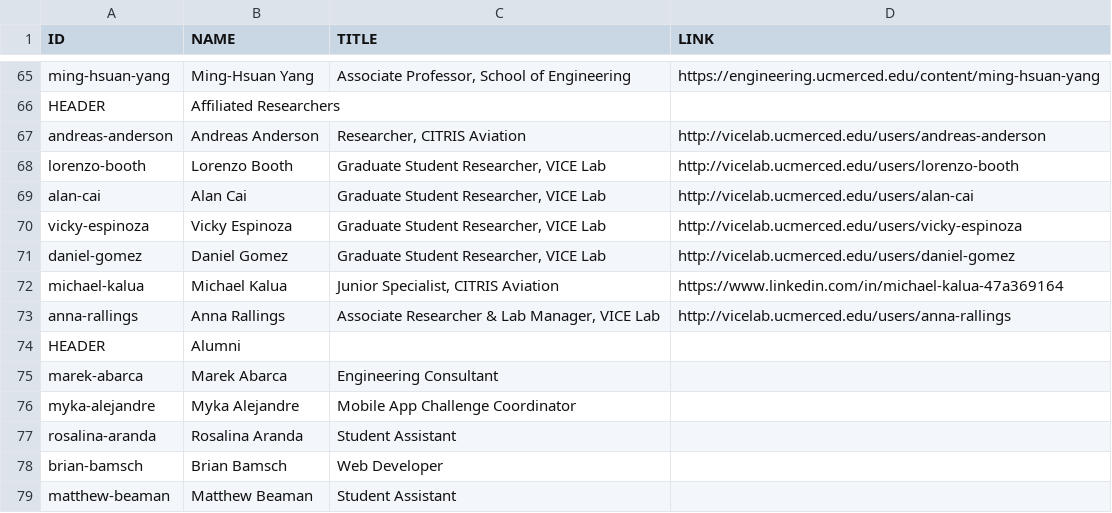
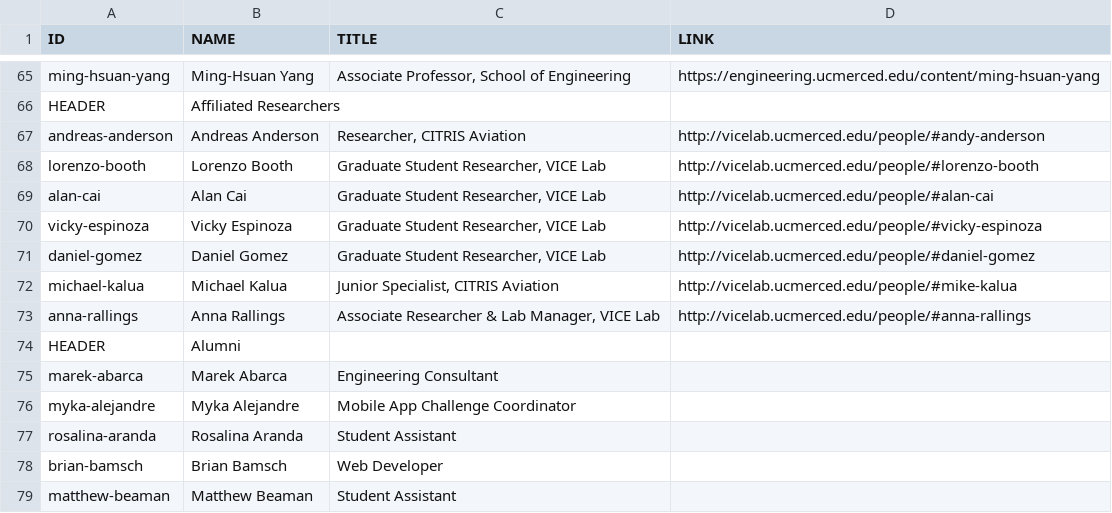
Before and after one commit to citris-ucmerced/citris, a CSV file: people.csv, drawn as a sheet; only a part is shown, gaps mark what is left out.

Commit message:
Fix: Vice lab researchers links

```diff
--- a/people.csv
+++ b/people.csv
@@ -66,9 +66,9 @@ ming-hsuan-yang,Ming-Hsuan Yang,"Associate Professor, School of Engineering",htt
 HEADER,Affiliated Researchers,,
-andreas-anderson,Andreas Anderson,"Researcher, CITRIS Aviation",http://vicelab.ucmerced.edu/users/andreas-anderson
-lorenzo-booth,Lorenzo Booth,"Graduate Student Researcher, VICE Lab",http://vicelab.ucmerced.edu/users/lorenzo-booth
-alan-cai,Alan Cai,"Graduate Student Researcher, VICE Lab",http://vicelab.ucmerced.edu/users/alan-cai
-vicky-espinoza,Vicky Espinoza,"Graduate Student Researcher, VICE Lab",http://vicelab.ucmerced.edu/users/vicky-espinoza
-daniel-gomez,Daniel Gomez,"Graduate Student Researcher, VICE Lab",http://vicelab.ucmerced.edu/users/daniel-gomez
-michael-kalua,Michael Kalua,"Junior Specialist, CITRIS Aviation",https://www.linkedin.com/in/michael-kalua-47a369164
-anna-rallings,Anna Rallings,"Associate Researcher & Lab Manager, VICE Lab",http://vicelab.ucmerced.edu/users/anna-rallings
+andreas-anderson,Andreas Anderson,"Researcher, CITRIS Aviation",http://vicelab.ucmerced.edu/people/#andy-anderson
+lorenzo-booth,Lorenzo Booth,"Graduate Student Researcher, VICE Lab",http://vicelab.ucmerced.edu/people/#lorenzo-booth
+alan-cai,Alan Cai,"Graduate Student Researcher, VICE Lab",http://vicelab.ucmerced.edu/people/#alan-cai
+vicky-espinoza,Vicky Espinoza,"Graduate Student Researcher, VICE Lab",http://vicelab.ucmerced.edu/people/#vicky-espinoza
+daniel-gomez,Daniel Gomez,"Graduate Student Researcher, VICE Lab",http://vicelab.ucmerced.edu/people/#daniel-gomez
+michael-kalua,Michael Kalua,"Junior Specialist, CITRIS Aviation",http://vicelab.ucmerced.edu/people/#mike-kalua
+anna-rallings,Anna Rallings,"Associate Researcher & Lab Manager, VICE Lab",http://vicelab.ucmerced.edu/people/#anna-rallings
 HEADER,Alumni,,
```
